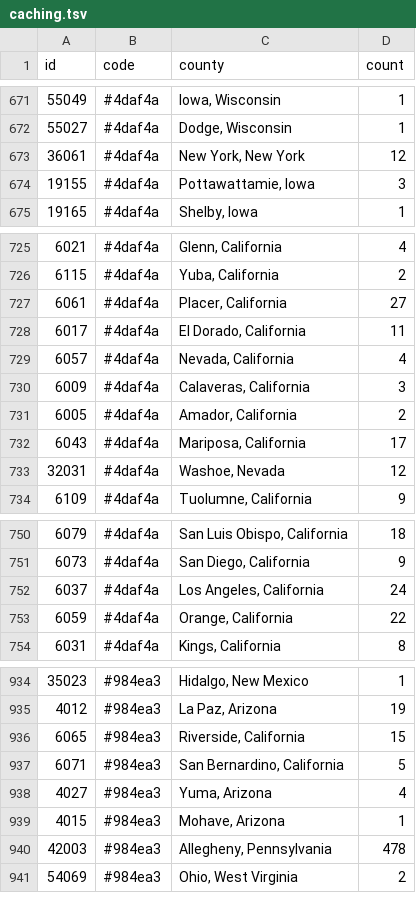
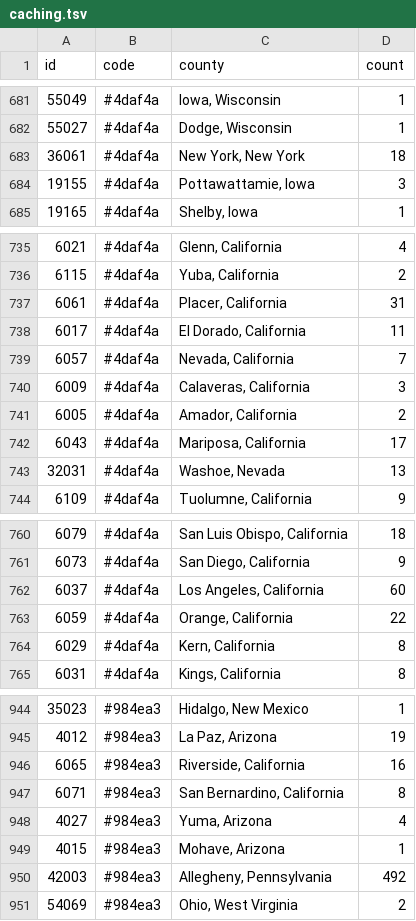
Before and after one commit to KevinMc/caching-progress, a TSV file: caching.tsv, drawn as a sheet; only a part is shown, gaps mark what is left out; the diff covers the shown part only.

Commit message:
Update totals (counties 962-974)

```diff
--- a/caching.tsv
+++ b/caching.tsv
@@ -672,3 +682,3 @@ id	code	county	count
 55027	#4daf4a	Dodge, Wisconsin	1
-36061	#4daf4a	New York, New York	12
+36061	#4daf4a	New York, New York	18
 19155	#4daf4a	Pottawattamie, Iowa	3
@@ -726,5 +736,5 @@ id	code	county	count
 6115	#4daf4a	Yuba, California	2
-6061	#4daf4a	Placer, California	27
+6061	#4daf4a	Placer, California	31
 6017	#4daf4a	El Dorado, California	11
-6057	#4daf4a	Nevada, California	4
+6057	#4daf4a	Nevada, California	7
 6009	#4daf4a	Calaveras, California	3
@@ -732,3 +742,3 @@ id	code	county	count
 6043	#4daf4a	Mariposa, California	17
-32031	#4daf4a	Washoe, Nevada	12
+32031	#4daf4a	Washoe, Nevada	13
 6109	#4daf4a	Tuolumne, California	9
@@ -751,4 +761,5 @@ id	code	county	count
 6073	#4daf4a	San Diego, California	9
-6037	#4daf4a	Los Angeles, California	24
+6037	#4daf4a	Los Angeles, California	60
 6059	#4daf4a	Orange, California	22
+6029	#4daf4a	Kern, California	8
 6031	#4daf4a	Kings, California	8
@@ -935,7 +945,7 @@ id	code	county	count
 4012	#984ea3	La Paz, Arizona	19
-6065	#984ea3	Riverside, California	15
-6071	#984ea3	San Bernardino, California	5
+6065	#984ea3	Riverside, California	16
+6071	#984ea3	San Bernardino, California	8
 4027	#984ea3	Yuma, Arizona	4
 4015	#984ea3	Mohave, Arizona	1
-42003	#984ea3	Allegheny, Pennsylvania	478
+42003	#984ea3	Allegheny, Pennsylvania	492
 54069	#984ea3	Ohio, West Virginia	2
```
Also changed, not shown: 11 added rows, 2 removed rows and 7 edited cells elsewhere in this file.
